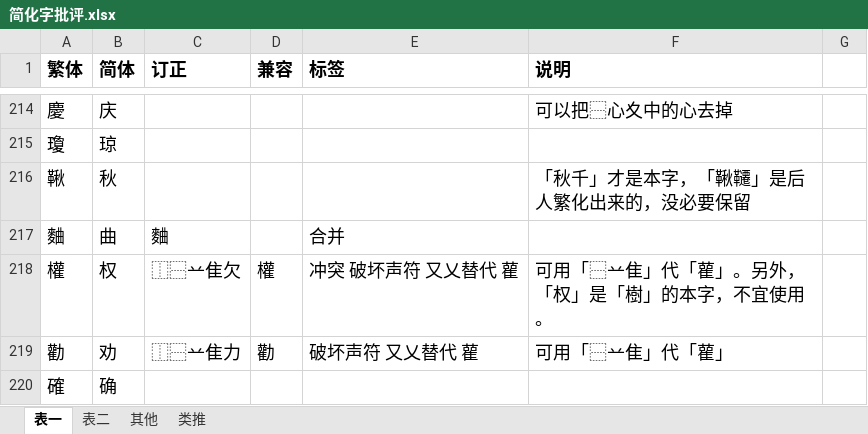
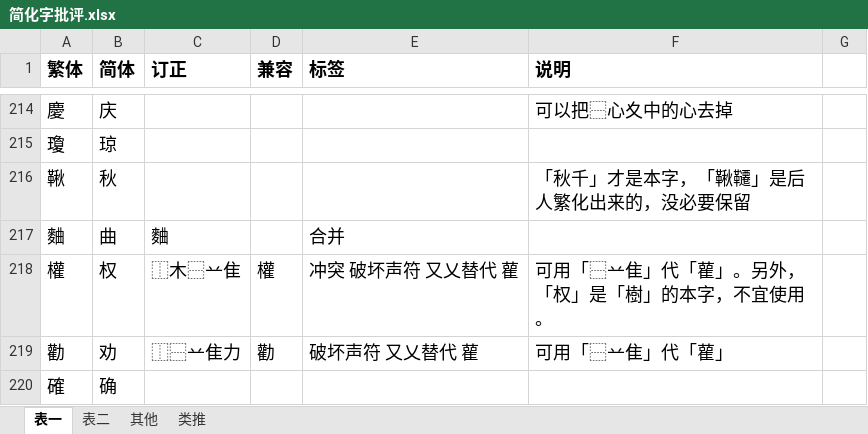
Before and after one commit to dec32/better-simp, an Excel workbook: 简化字批评.xlsx, sheet 表一, drawn as a sheet; only a part is shown, gaps mark what is left out; values as stored, in another font and other column widths than the file's, no borders; the diff names each change by its address in the sheet, - before the commit and + after, or states it on an @@ line.

```diff
--- a/简化字批评.xlsx (sheet 表一)
+++ b/简化字批评.xlsx (sheet 表一)
-C218 (订正): ⿰⿱䒑隹欠
+C218 (订正): ⿰木⿱䒑隹
```
Also changed, not shown: 2 other files.
